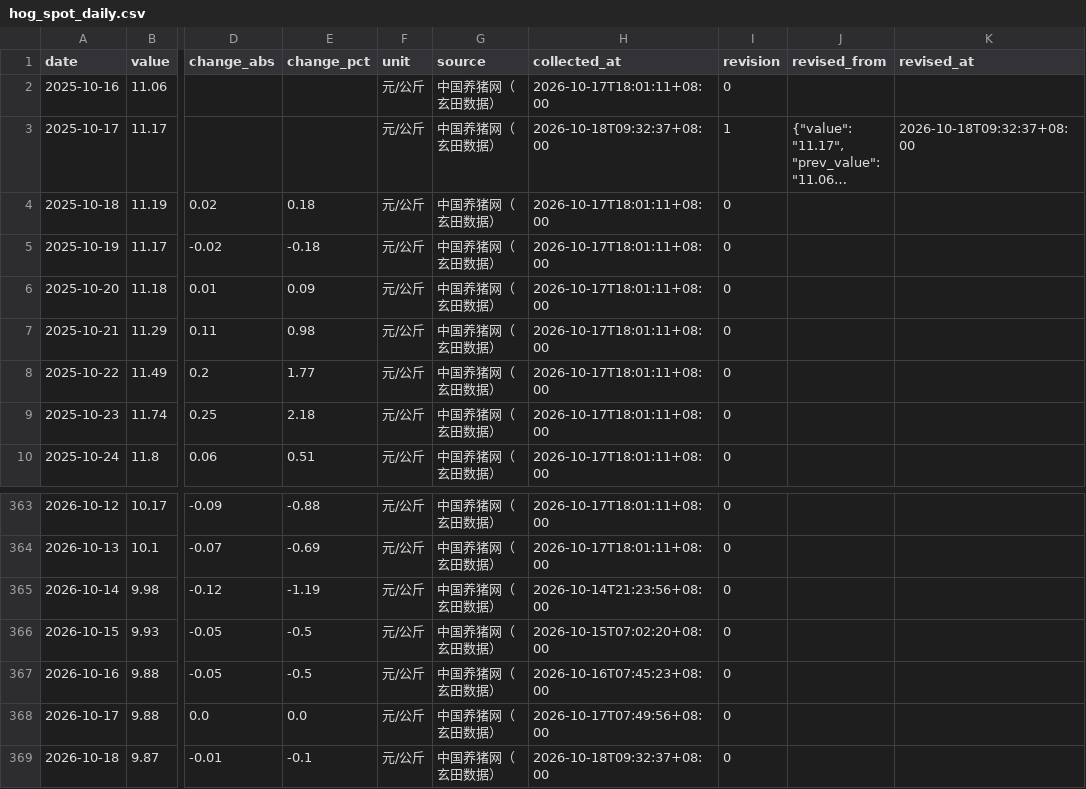
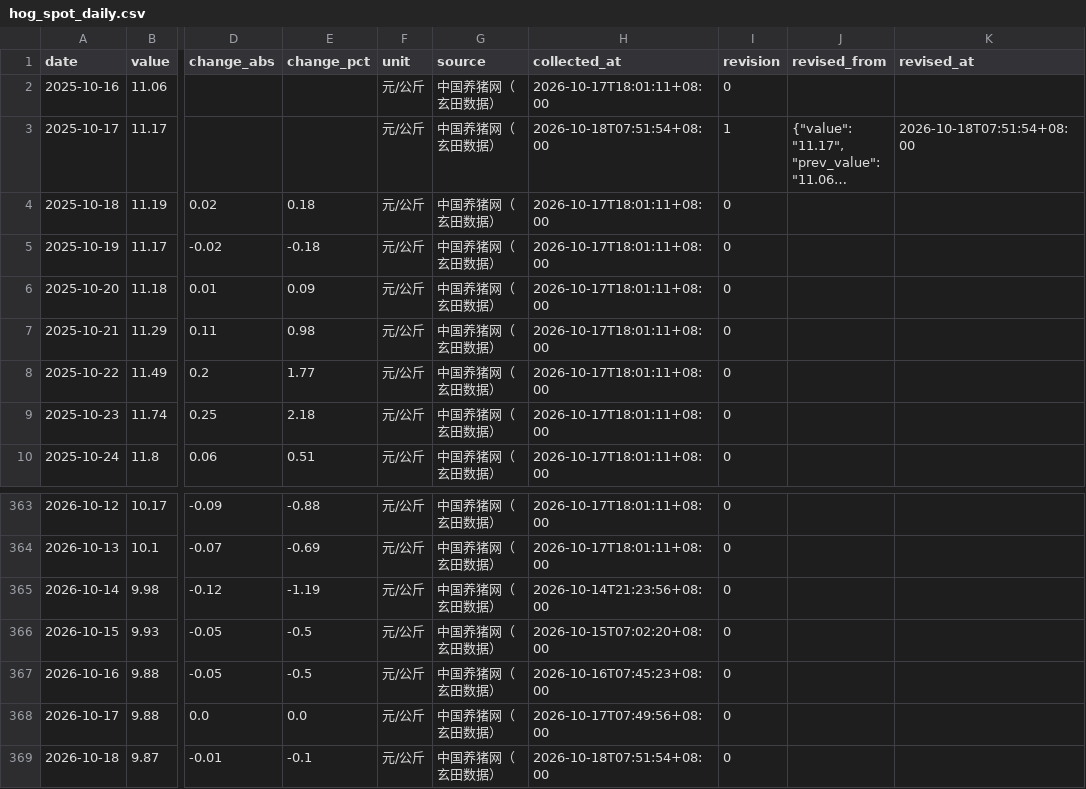
Before and after one commit to dong20000817-cmd/pigboard, a CSV file: data/history/hog_spot_daily.csv, drawn as a sheet; only a part is shown, gaps mark what is left out; long unchanged cells end in …; the diff names each change by its address in the sheet, - before the commit and + after, or states it on an @@ line.

```diff
--- a/data/history/hog_spot_daily.csv
+++ b/data/history/hog_spot_daily.csv
-H3 (collected_at): 2026-10-18T09:32:37+08:00
+H3 (collected_at): 2026-10-18T07:51:54+08:00
-K3 (revised_at): 2026-10-18T09:32:37+08:00
+K3 (revised_at): 2026-10-18T07:51:54+08:00
-H369 (collected_at): 2026-10-18T09:32:37+08:00
+H369 (collected_at): 2026-10-18T07:51:54+08:00
```
Also changed, not shown: data/history/cull_sow_ratio.csv, data/history/frozen_inventory.csv, 15 other files.
